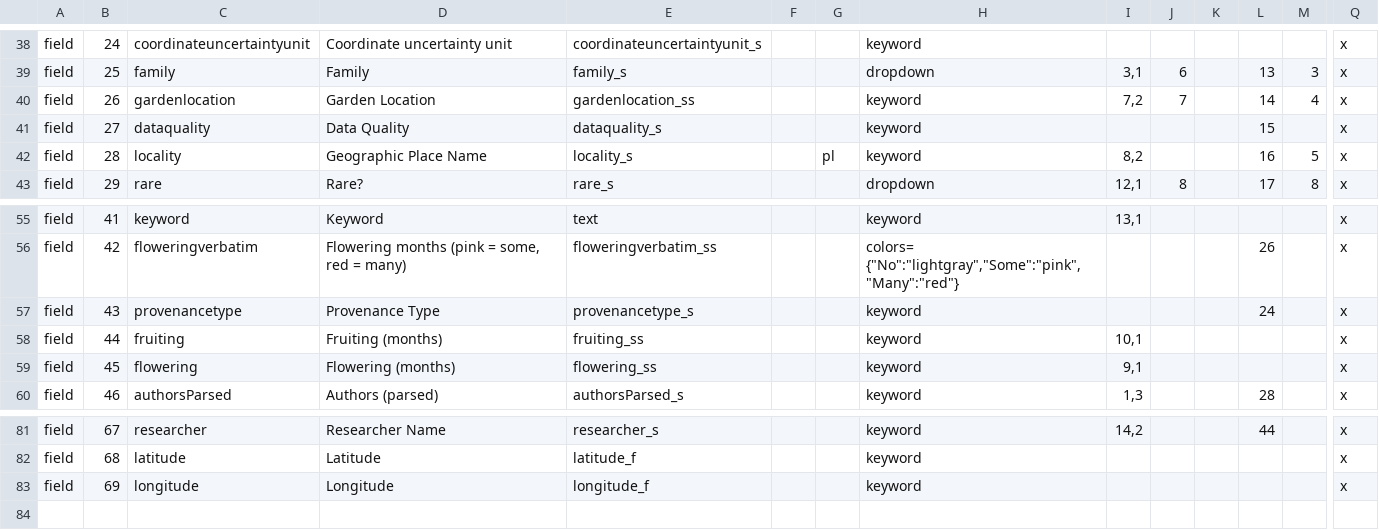
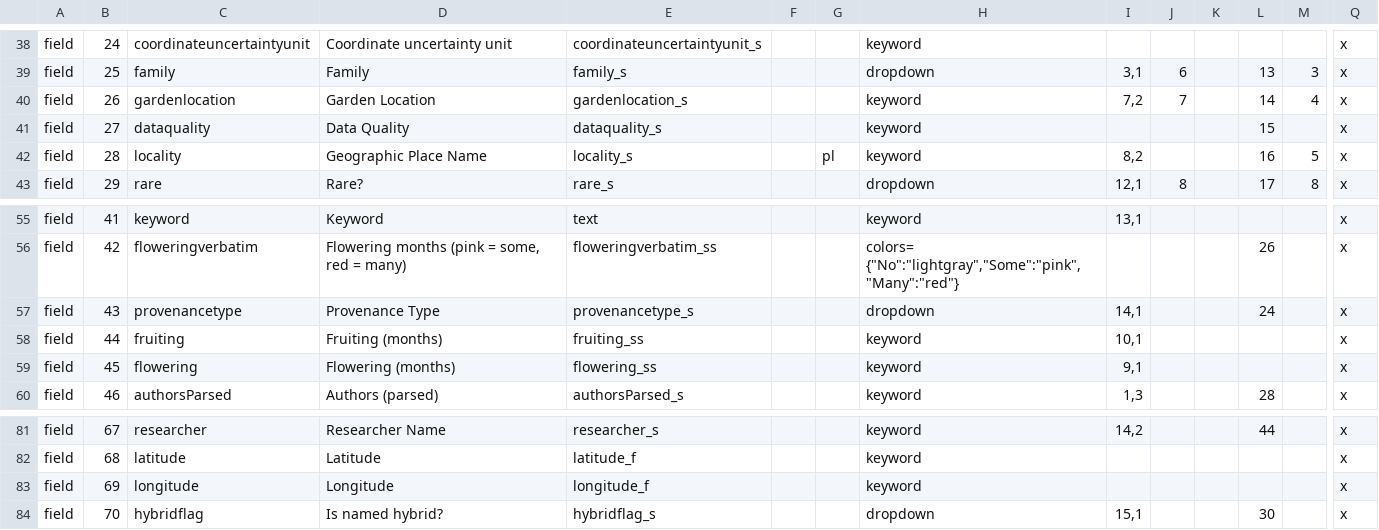
Before and after one commit to cspace-deployment/django_example_config, a CSV file: botgarden/config/botgardeninternal.csv, drawn as a sheet; only a part is shown, gaps mark what is left out; rows hold the shown columns only; the diff names each change by its address in the sheet, - before the commit and + after, or states it on an @@ line.

Commit message:
CSW-80, CSW-79: add 'provenance type' to portal configuration (i.e. in search and display fields)

```diff
--- a/botgarden/config/botgardeninternal.csv
+++ b/botgarden/config/botgardeninternal.csv
-E40: gardenlocation_ss
+E40: gardenlocation_s
-H57: keyword
+H57: dropdown
-I57: (empty)
+I57: 14,1
+row 84: field | 70 | hybridflag | Is named hybrid? | hybridflag_s |  |  | dropdown | 15,1 |  |  | 30 |  | x
```
Also changed, not shown: botgarden/config/plantinfo.csv.
